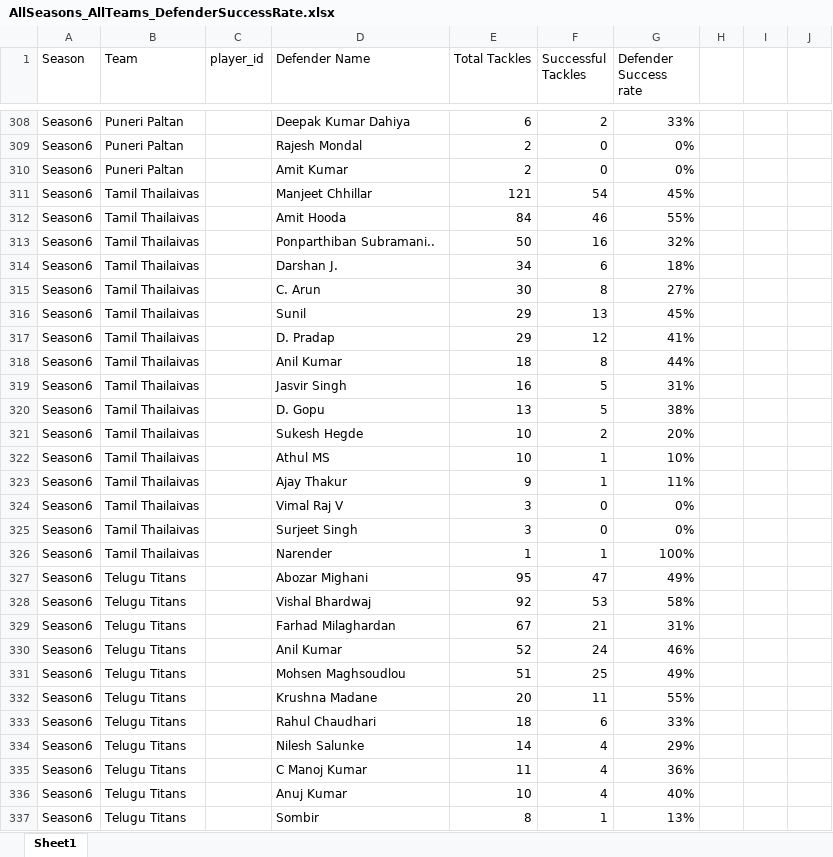
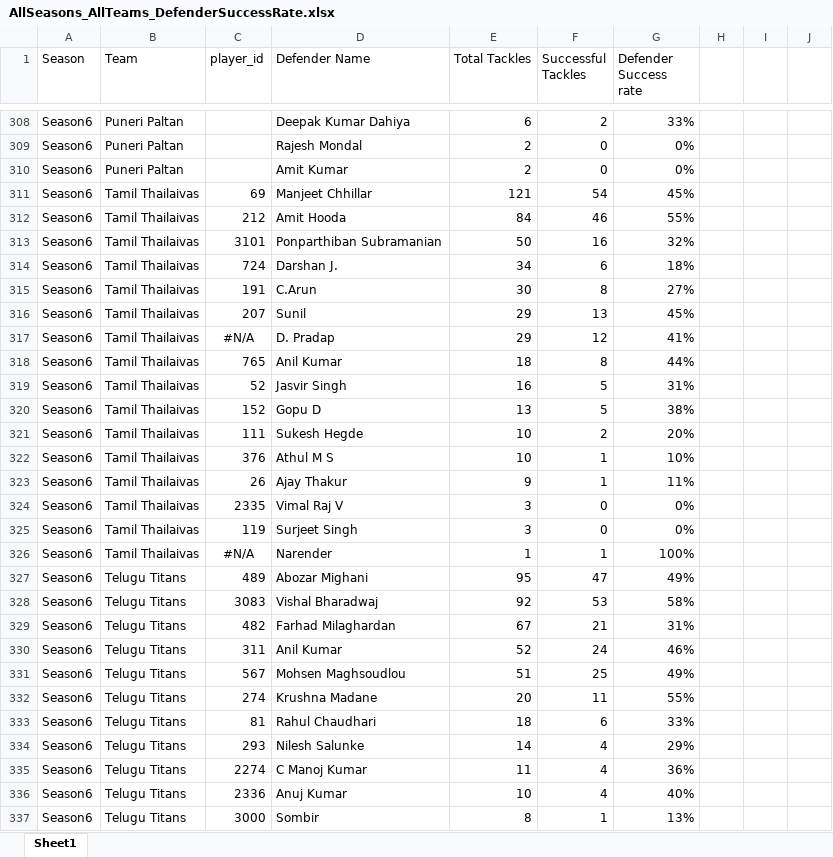
Before and after one commit to kabaddiPy/kabaddiPy, an Excel workbook: pypi/prokabaddidata/1_DATA/DATA__Tableau-Data/Defender_Skills/AllSeasons_AllTeams_DefenderSuccessRate.xlsx, sheet Sheet1, drawn as a sheet; only a part is shown, gaps mark what is left out; values as stored, in another font and other column widths than the file's, no borders; the diff covers the shown part only; the diff names each change by its address in the sheet, - before the commit and + after, or states it on an @@ line.

Commit message:
Update AllSeasons_AllTeams_DefenderSuccessRate.xlsx

```diff
--- a/pypi/prokabaddidata/1_DATA/DATA__Tableau-Data/Defender_Skills/AllSeasons_AllTeams_DefenderSuccessRate.xlsx (sheet Sheet1)
+++ b/pypi/prokabaddidata/1_DATA/DATA__Tableau-Data/Defender_Skills/AllSeasons_AllTeams_DefenderSuccessRate.xlsx (sheet Sheet1)
-C311 (player_id): (empty)
+C311 (player_id): 69
-C312 (player_id): (empty)
+C312 (player_id): 212
-C313 (player_id): (empty)
+C313 (player_id): 3101
-D313 (Defender Name): Ponparthiban Subramani..
+D313 (Defender Name): Ponparthiban Subramanian
-C314 (player_id): (empty)
+C314 (player_id): 724
-C315 (player_id): (empty)
+C315 (player_id): 191
-D315 (Defender Name): C. Arun
+D315 (Defender Name): C.Arun
-C316 (player_id): (empty)
+C316 (player_id): 207
-C317 (player_id): (empty)
+C317 (player_id): #N/A
-C318 (player_id): (empty)
+C318 (player_id): 765
-C319 (player_id): (empty)
+C319 (player_id): 52
-C320 (player_id): (empty)
+C320 (player_id): 152
-D320 (Defender Name): D. Gopu
+D320 (Defender Name): Gopu D
-C321 (player_id): (empty)
+C321 (player_id): 111
-C322 (player_id): (empty)
+C322 (player_id): 376
-D322 (Defender Name): Athul MS
+D322 (Defender Name): Athul M S
-C323 (player_id): (empty)
+C323 (player_id): 26
-C324 (player_id): (empty)
+C324 (player_id): 2335
-C325 (player_id): (empty)
+C325 (player_id): 119
-C326 (player_id): (empty)
+C326 (player_id): #N/A
-C327 (player_id): (empty)
+C327 (player_id): 489
-C328 (player_id): (empty)
+C328 (player_id): 3083
-D328 (Defender Name): Vishal Bhardwaj
+D328 (Defender Name): Vishal Bharadwaj
-C329 (player_id): (empty)
+C329 (player_id): 482
-C330 (player_id): (empty)
+C330 (player_id): 311
-C331 (player_id): (empty)
+C331 (player_id): 567
-C332 (player_id): (empty)
+C332 (player_id): 274
-C333 (player_id): (empty)
+C333 (player_id): 81
-C334 (player_id): (empty)
+C334 (player_id): 293
-C335 (player_id): (empty)
+C335 (player_id): 2274
-C336 (player_id): (empty)
+C336 (player_id): 2336
-C337 (player_id): (empty)
+C337 (player_id): 3000
```
Also changed, not shown: 1 removed row and 139 edited cells elsewhere in this sheet.
